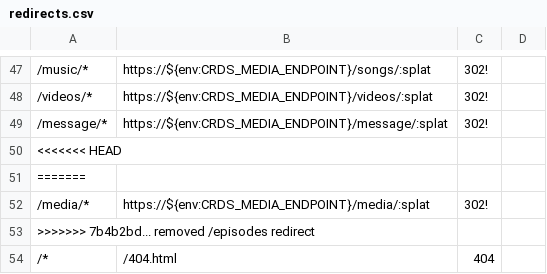
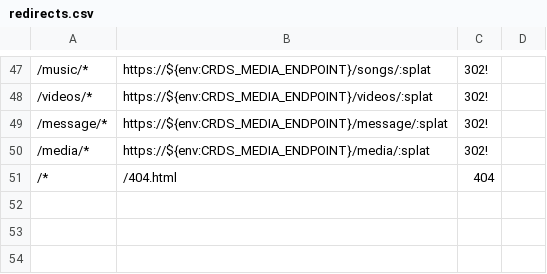
Before and after one commit to crdschurch/crds-net, a CSV file: redirects.csv, drawn as a sheet; only a part is shown, gaps mark what is left out; the diff names each change by its address in the sheet, - before the commit and + after, or states it on an @@ line.

Commit message:
resolve conflict

```diff
--- a/redirects.csv
+++ b/redirects.csv
-row 50: <<<<<<< HEAD
-row 51: =======
-row 53: >>>>>>> 7b4b2bd... removed /episodes redirect
```
